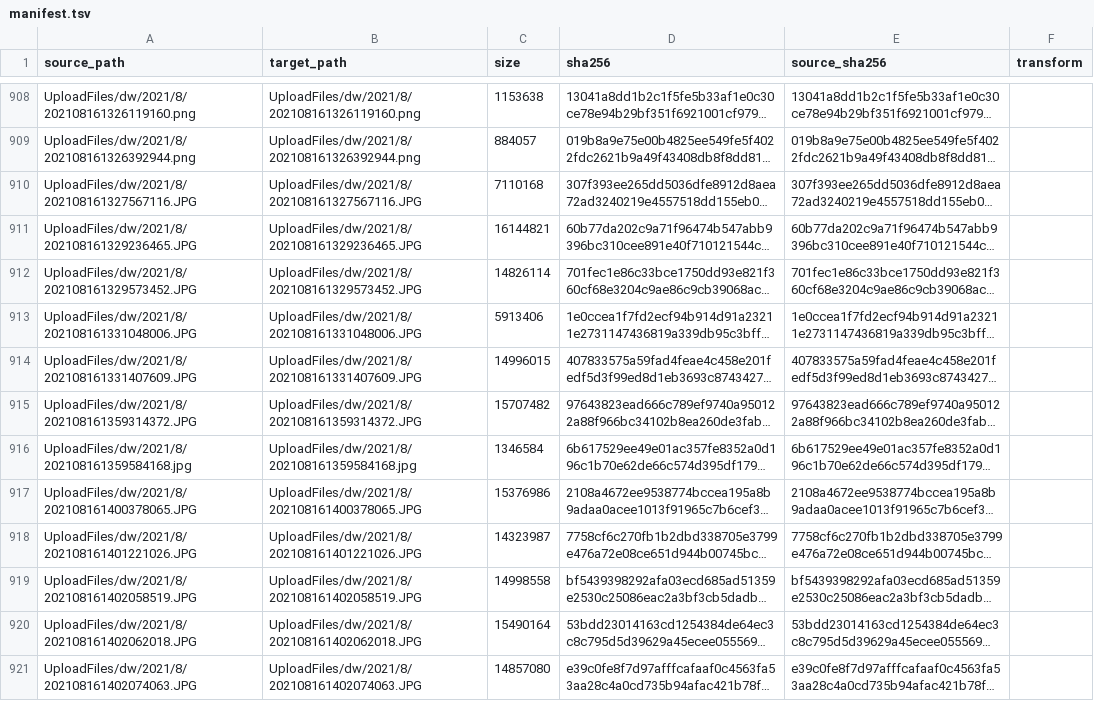
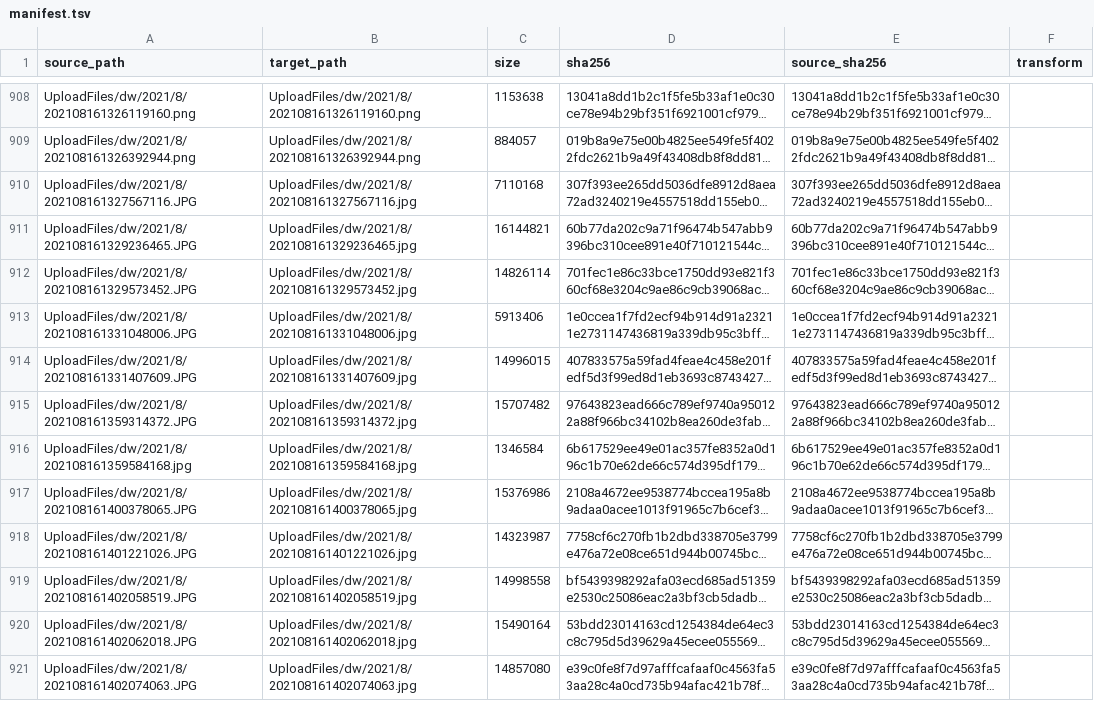
Before and after one commit to tangyixiao/Shaoxingyizhong-img-misc, a TSV file: manifest.tsv, drawn as a sheet; only a part is shown, gaps mark what is left out; long unchanged cells end in …; the diff covers the shown part only; the diff names each change by its address in the sheet, - before the commit and + after, or states it on an @@ line.

```diff
--- a/manifest.tsv
+++ b/manifest.tsv
-B910 (target_path): UploadFiles/dw/2021/8/202108161327567116.JPG
+B910 (target_path): UploadFiles/dw/2021/8/202108161327567116.jpg
-B911 (target_path): UploadFiles/dw/2021/8/202108161329236465.JPG
+B911 (target_path): UploadFiles/dw/2021/8/202108161329236465.jpg
-B912 (target_path): UploadFiles/dw/2021/8/202108161329573452.JPG
+B912 (target_path): UploadFiles/dw/2021/8/202108161329573452.jpg
-B913 (target_path): UploadFiles/dw/2021/8/202108161331048006.JPG
+B913 (target_path): UploadFiles/dw/2021/8/202108161331048006.jpg
-B914 (target_path): UploadFiles/dw/2021/8/202108161331407609.JPG
+B914 (target_path): UploadFiles/dw/2021/8/202108161331407609.jpg
-B915 (target_path): UploadFiles/dw/2021/8/202108161359314372.JPG
+B915 (target_path): UploadFiles/dw/2021/8/202108161359314372.jpg
-B917 (target_path): UploadFiles/dw/2021/8/202108161400378065.JPG
+B917 (target_path): UploadFiles/dw/2021/8/202108161400378065.jpg
-B918 (target_path): UploadFiles/dw/2021/8/202108161401221026.JPG
+B918 (target_path): UploadFiles/dw/2021/8/202108161401221026.jpg
-B919 (target_path): UploadFiles/dw/2021/8/202108161402058519.JPG
+B919 (target_path): UploadFiles/dw/2021/8/202108161402058519.jpg
-B920 (target_path): UploadFiles/dw/2021/8/202108161402062018.JPG
+B920 (target_path): UploadFiles/dw/2021/8/202108161402062018.jpg
-B921 (target_path): UploadFiles/dw/2021/8/202108161402074063.JPG
+B921 (target_path): UploadFiles/dw/2021/8/202108161402074063.jpg
```
Also changed, not shown: 134 edited cells elsewhere in this file.
